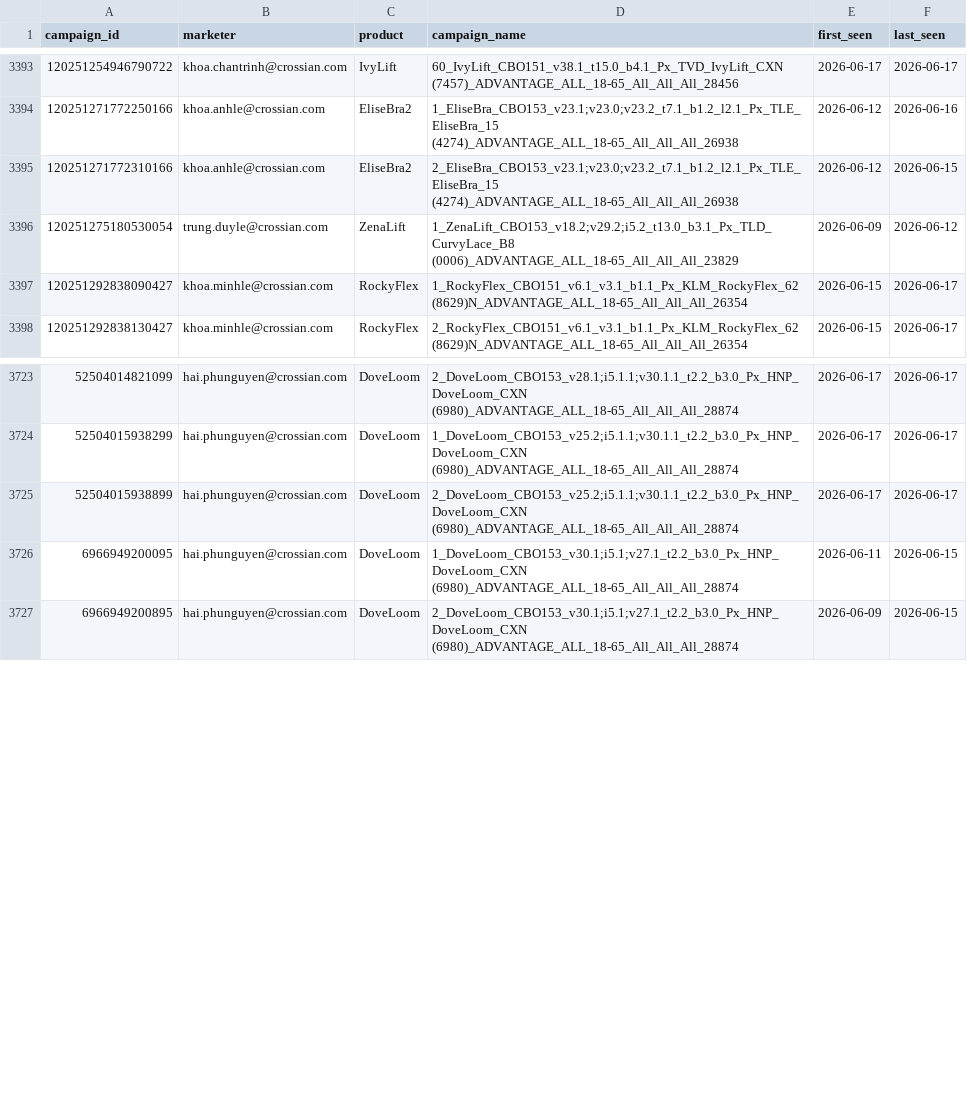
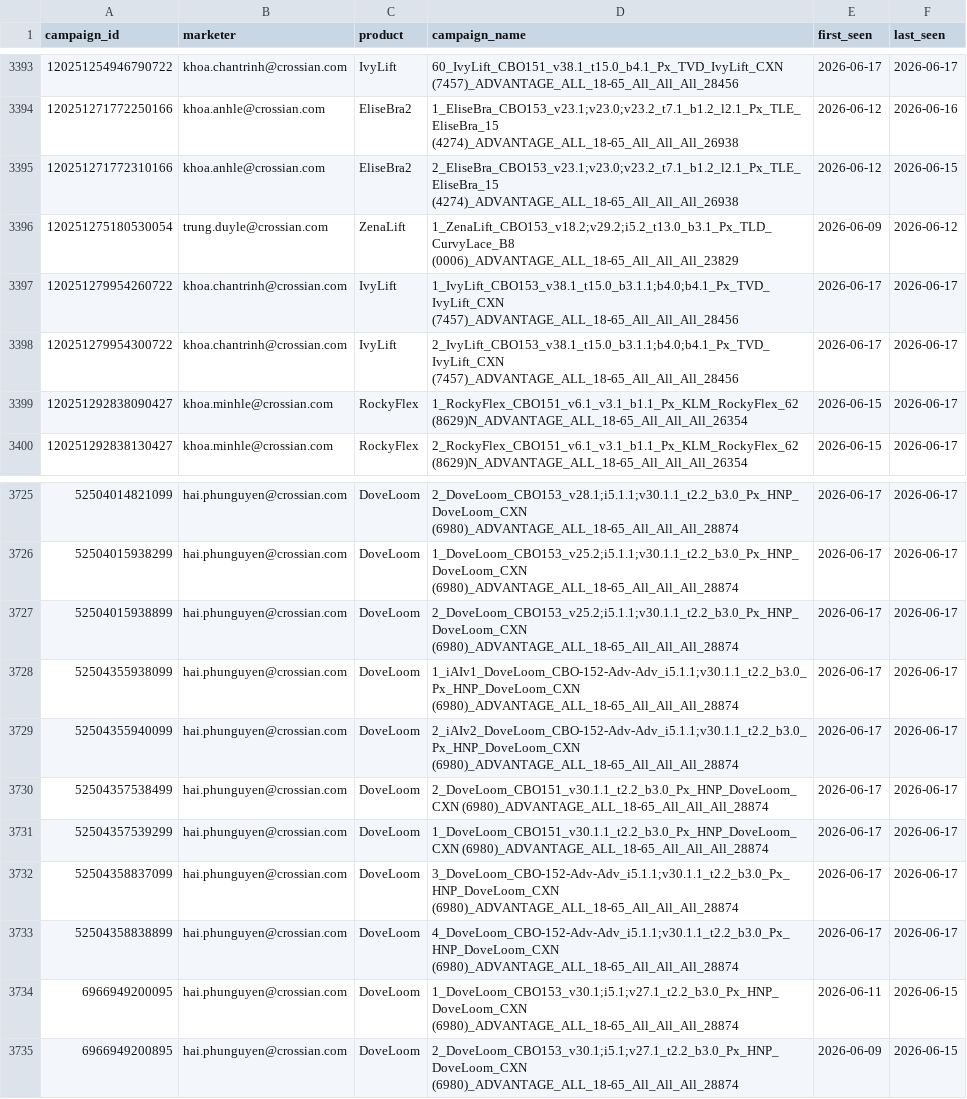
Before and after one commit to binhnguyen-ca/CAMS, a CSV file: data/campaigns.csv, drawn as a sheet; only a part is shown, gaps mark what is left out.

```diff
--- a/data/campaigns.csv
+++ b/data/campaigns.csv
@@ -3396,2 +3396,4 @@ campaign_id,marketer,product,campaign_name,first_seen,last_seen
 120251275180530054,trung.duyle@crossian.com,ZenaLift,1_ZenaLift_CBO153_v18.2;v29.2;i5.2_t13.0_b3.1_Px_TLD_CurvyLace_B8 (0006)_ADVANTAGE_ALL_18-65_All_All_All_23829,2026-06-09,2026-06-12
+120251279954260722,khoa.chantrinh@crossian.com,IvyLift,1_IvyLift_CBO153_v38.1_t15.0_b3.1.1;b4.0;b4.1_Px_TVD_IvyLift_CXN (7457)_ADVANTAGE_ALL_18-65_All_All_All_28456,2026-06-17,2026-06-17
+120251279954300722,khoa.chantrinh@crossian.com,IvyLift,2_IvyLift_CBO153_v38.1_t15.0_b3.1.1;b4.0;b4.1_Px_TVD_IvyLift_CXN (7457)_ADVANTAGE_ALL_18-65_All_All_All_28456,2026-06-17,2026-06-17
 120251292838090427,khoa.minhle@crossian.com,RockyFlex,1_RockyFlex_CBO151_v6.1_v3.1_b1.1_Px_KLM_RockyFlex_62 (8629)N_ADVANTAGE_ALL_18-65_All_All_All_26354,2026-06-15,2026-06-17
@@ -3725,2 +3727,8 @@ campaign_id,marketer,product,campaign_name,first_seen,last_seen
 52504015938899,hai.phunguyen@crossian.com,DoveLoom,2_DoveLoom_CBO153_v25.2;i5.1.1;v30.1.1_t2.2_b3.0_Px_HNP_DoveLoom_CXN (6980)_ADVANTAGE_ALL_18-65_All_All_All_28874,2026-06-17,2026-06-17
+52504355938099,hai.phunguyen@crossian.com,DoveLoom,1_iAIv1_DoveLoom_CBO-152-Adv-Adv_i5.1.1;v30.1.1_t2.2_b3.0_Px_HNP_DoveLoom_CXN (6980)_ADVANTAGE_ALL_18-65_All_All_All_28874,2026-06-17,2026-06-17
+52504355940099,hai.phunguyen@crossian.com,DoveLoom,2_iAIv2_DoveLoom_CBO-152-Adv-Adv_i5.1.1;v30.1.1_t2.2_b3.0_Px_HNP_DoveLoom_CXN (6980)_ADVANTAGE_ALL_18-65_All_All_All_28874,2026-06-17,2026-06-17
+52504357538499,hai.phunguyen@crossian.com,DoveLoom,2_DoveLoom_CBO151_v30.1.1_t2.2_b3.0_Px_HNP_DoveLoom_CXN (6980)_ADVANTAGE_ALL_18-65_All_All_All_28874,2026-06-17,2026-06-17
+52504357539299,hai.phunguyen@crossian.com,DoveLoom,1_DoveLoom_CBO151_v30.1.1_t2.2_b3.0_Px_HNP_DoveLoom_CXN (6980)_ADVANTAGE_ALL_18-65_All_All_All_28874,2026-06-17,2026-06-17
+52504358837099,hai.phunguyen@crossian.com,DoveLoom,3_DoveLoom_CBO-152-Adv-Adv_i5.1.1;v30.1.1_t2.2_b3.0_Px_HNP_DoveLoom_CXN (6980)_ADVANTAGE_ALL_18-65_All_All_All_28874,2026-06-17,2026-06-17
+52504358838899,hai.phunguyen@crossian.com,DoveLoom,4_DoveLoom_CBO-152-Adv-Adv_i5.1.1;v30.1.1_t2.2_b3.0_Px_HNP_DoveLoom_CXN (6980)_ADVANTAGE_ALL_18-65_All_All_All_28874,2026-06-17,2026-06-17
 6966949200095,hai.phunguyen@crossian.com,DoveLoom,1_DoveLoom_CBO153_v30.1;i5.1;v27.1_t2.2_b3.0_Px_HNP_DoveLoom_CXN (6980)_ADVANTAGE_ALL_18-65_All_All_All_28874,2026-06-11,2026-06-15
```
Also changed, not shown: 1 other file.
